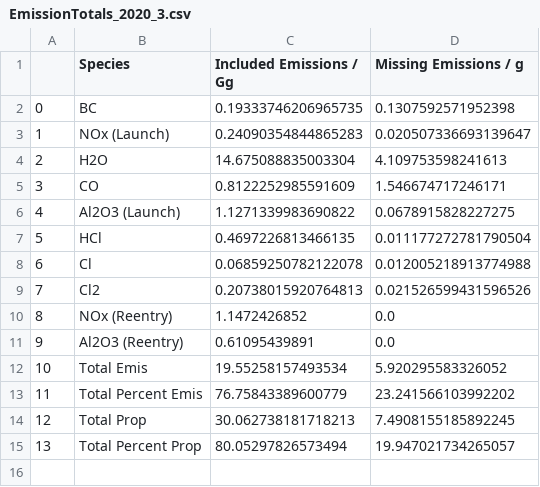
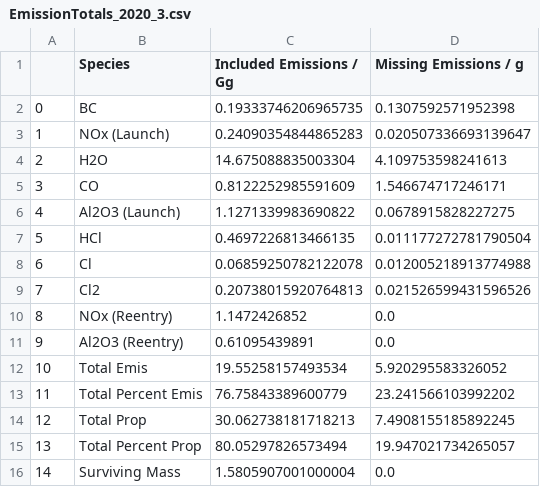
Before and after one commit to cbarker211/Improved_Emission_Profile, a CSV file: Emission_Output/EmissionTotals_2020_3.csv, drawn as a sheet; the diff names each change by its address in the sheet, - before the commit and + after, or states it on an @@ line.

```diff
--- a/Emission_Output/EmissionTotals_2020_3.csv
+++ b/Emission_Output/EmissionTotals_2020_3.csv
+row 16: 14 | Surviving Mass | 1.5805907001000004 | 0.0
```
Also changed, not shown: Emission_Output/EmissionTotals_2020_2.csv, Emission_Output/EmissionTotals_2021_1.csv, 16 other files.
